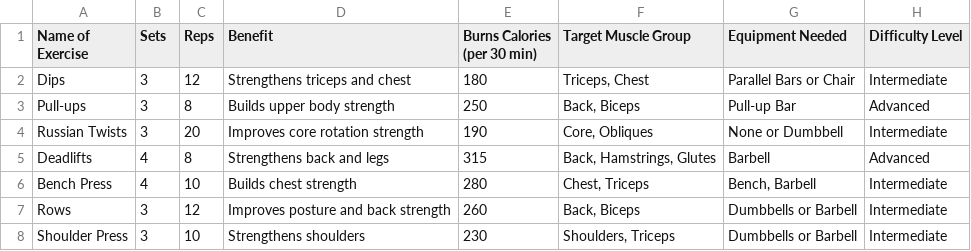
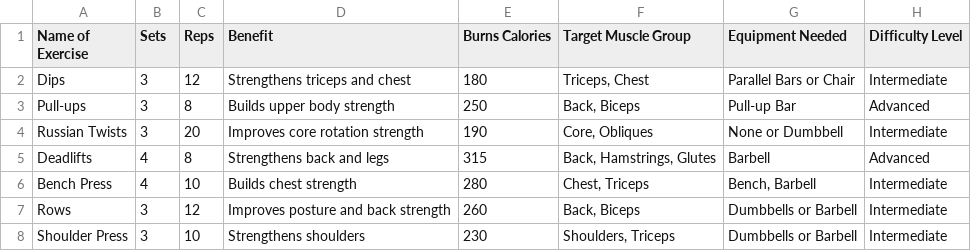
Before and after one commit to mcdowallm/workout-recommender, a CSV file: data/processed/exercises_cleaned.csv, drawn as a sheet; only a part is shown.

```diff
--- a/data/processed/exercises_cleaned.csv
+++ b/data/processed/exercises_cleaned.csv
@@ -1,2 +1,2 @@
-Name of Exercise,Sets,Reps,Benefit,Burns Calories (per 30 min),Target Muscle Group,Equipment Needed,Difficulty Level
+Name of Exercise,Sets,Reps,Benefit,Burns Calories,Target Muscle Group,Equipment Needed,Difficulty Level
 Dips,3,12,Strengthens triceps and chest,180,"Triceps, Chest",Parallel Bars or Chair,Intermediate
```
Also changed, not shown: 2 other files.
